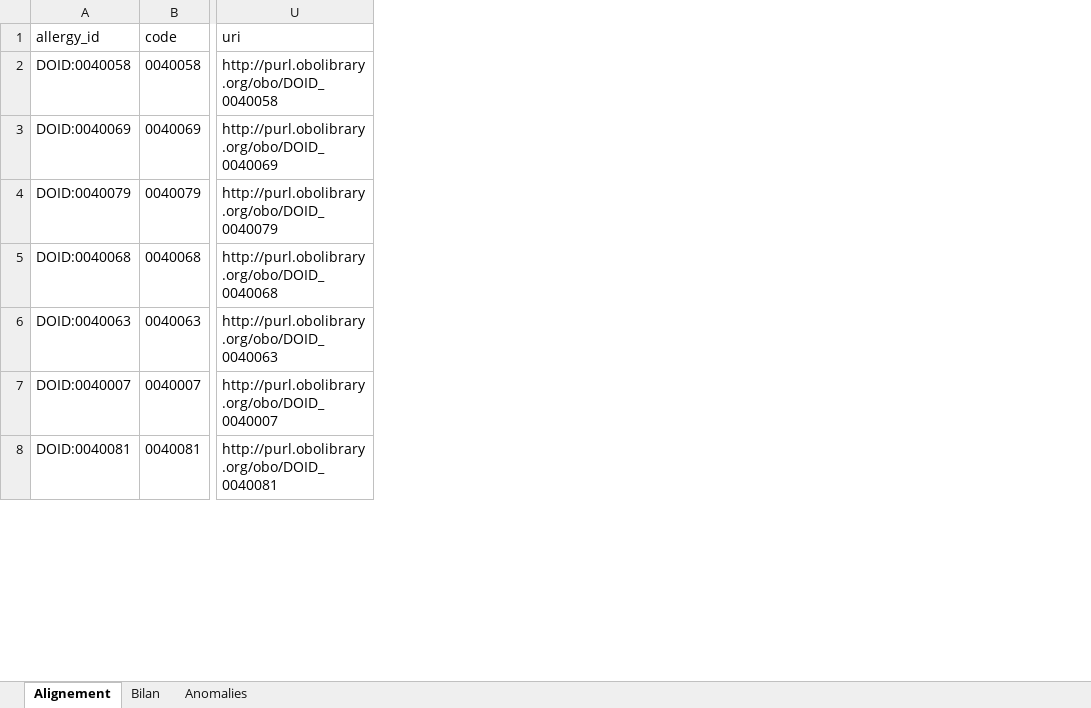
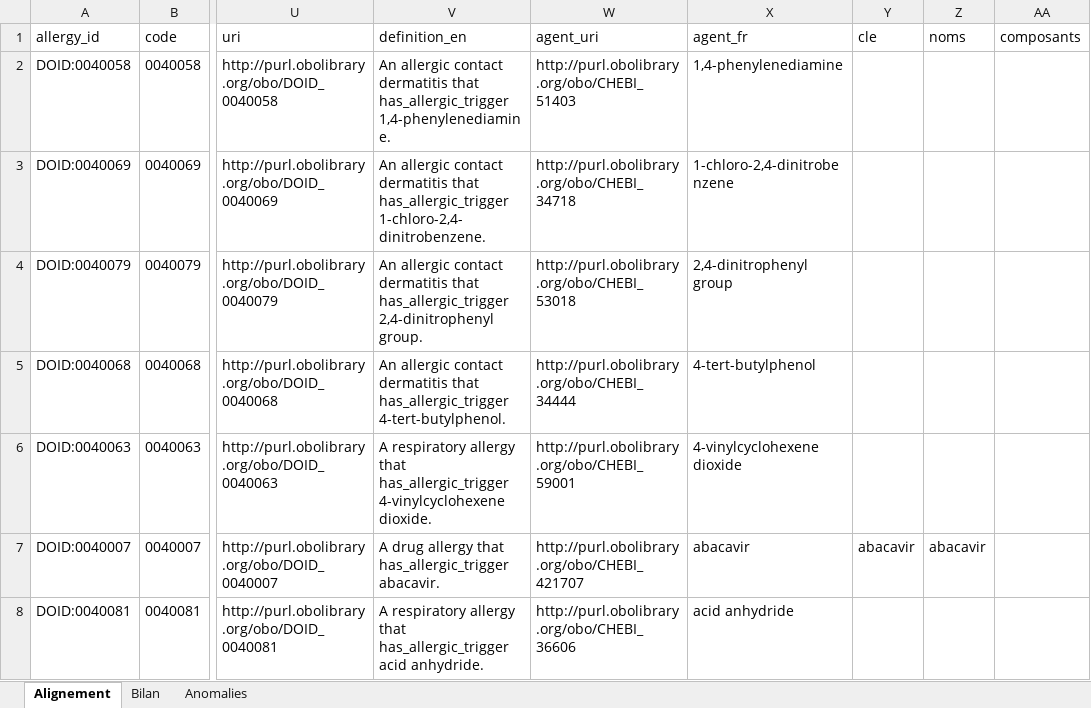
Before and after one commit to tayeb83/NomenclaturePharmaDZ, an Excel workbook: data/hdo/hdo_allergies_alignement.xlsx, sheet Alignement, drawn as a sheet; only a part is shown, gaps mark what is left out; values as stored, in another font and other column widths than the file's, no borders; the diff covers the shown part only; the diff names each change by its address in the sheet, - before the commit and + after, or states it on an @@ line.

```diff
--- a/data/hdo/hdo_allergies_alignement.xlsx (sheet Alignement)
+++ b/data/hdo/hdo_allergies_alignement.xlsx (sheet Alignement)
+column V (definition_en), rows 2-8: An allergic contact dermatitis that has_allergic_trigger 1,4-phenylenediamine. | An allergic contact dermatitis that has_allergic_trigger 1-chloro-2,4-dinitrobenzene. | An allergic contact dermatitis that has_allergic_trigger 2,4-dinitrophenyl group. | An allergic contact dermatitis that has_allergic_trigger 4-tert-butylphenol. | A respiratory allergy that has_allergic_trigger 4-vinylcyclohexene dioxide. | A drug allergy that has_allergic_trigger abacavir. | A respiratory allergy that has_allergic_trigger acid anhydride.
+column W (agent_uri), rows 2-8: http://purl.obolibrary.org/obo/CHEBI_51403 | http://purl.obolibrary.org/obo/CHEBI_34718 | http://purl.obolibrary.org/obo/CHEBI_53018 | http://purl.obolibrary.org/obo/CHEBI_34444 | http://purl.obolibrary.org/obo/CHEBI_59001 | http://purl.obolibrary.org/obo/CHEBI_421707 | http://purl.obolibrary.org/obo/CHEBI_36606
+column X (agent_fr), rows 2-8: 1,4-phenylenediamine | 1-chloro-2,4-dinitrobenzene | 2,4-dinitrophenyl group | 4-tert-butylphenol | 4-vinylcyclohexene dioxide | abacavir | acid anhydride
+column Y (cle), row 7: abacavir
+column Z (noms), row 7: abacavir
+column AA (composants), empty
```
Also changed, not shown: 3 edited cells elsewhere in this sheet, 22 other files.
